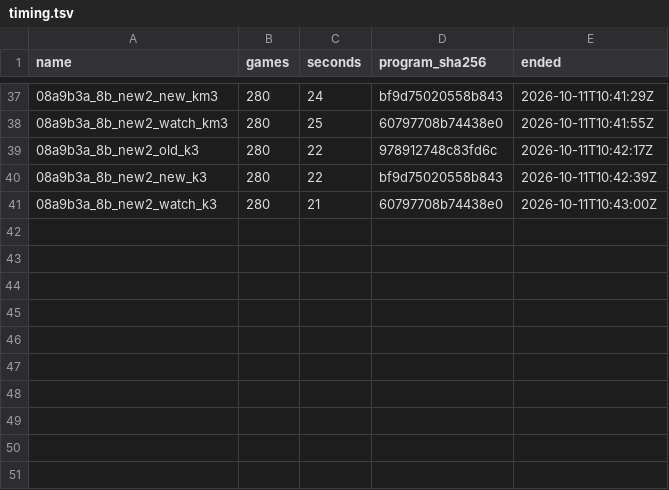
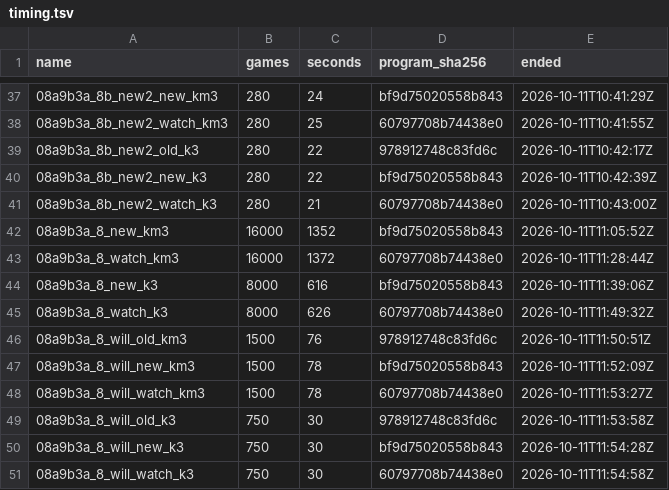
Before and after one commit to dacz8976-creator/PocketDeckSim, a TSV file: rl/results/engine_switch_rules2_2026-10/timing.tsv, drawn as a sheet; only a part is shown, gaps mark what is left out; the diff names each change by its address in the sheet, - before the commit and + after, or states it on an @@ line.

```diff
--- a/rl/results/engine_switch_rules2_2026-10/timing.tsv
+++ b/rl/results/engine_switch_rules2_2026-10/timing.tsv
+row 42: 08a9b3a_8_new_km3 | 16000 | 1352 | bf9d75020558b843 | 2026-10-11T11:05:52Z
+row 43: 08a9b3a_8_watch_km3 | 16000 | 1372 | 60797708b74438e0 | 2026-10-11T11:28:44Z
+row 44: 08a9b3a_8_new_k3 | 8000 | 616 | bf9d75020558b843 | 2026-10-11T11:39:06Z
+row 45: 08a9b3a_8_watch_k3 | 8000 | 626 | 60797708b74438e0 | 2026-10-11T11:49:32Z
+row 46: 08a9b3a_8_will_old_km3 | 1500 | 76 | 978912748c83fd6c | 2026-10-11T11:50:51Z
+row 47: 08a9b3a_8_will_new_km3 | 1500 | 78 | bf9d75020558b843 | 2026-10-11T11:52:09Z
+row 48: 08a9b3a_8_will_watch_km3 | 1500 | 78 | 60797708b74438e0 | 2026-10-11T11:53:27Z
+row 49: 08a9b3a_8_will_old_k3 | 750 | 30 | 978912748c83fd6c | 2026-10-11T11:53:58Z
+row 50: 08a9b3a_8_will_new_k3 | 750 | 30 | bf9d75020558b843 | 2026-10-11T11:54:28Z
+row 51: 08a9b3a_8_will_watch_k3 | 750 | 30 | 60797708b74438e0 | 2026-10-11T11:54:58Z
```
Also changed, not shown: 41 other files.
